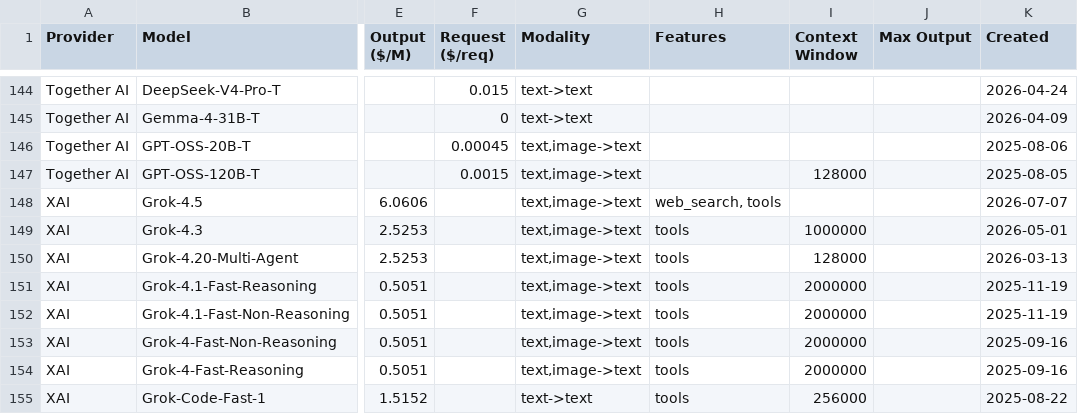
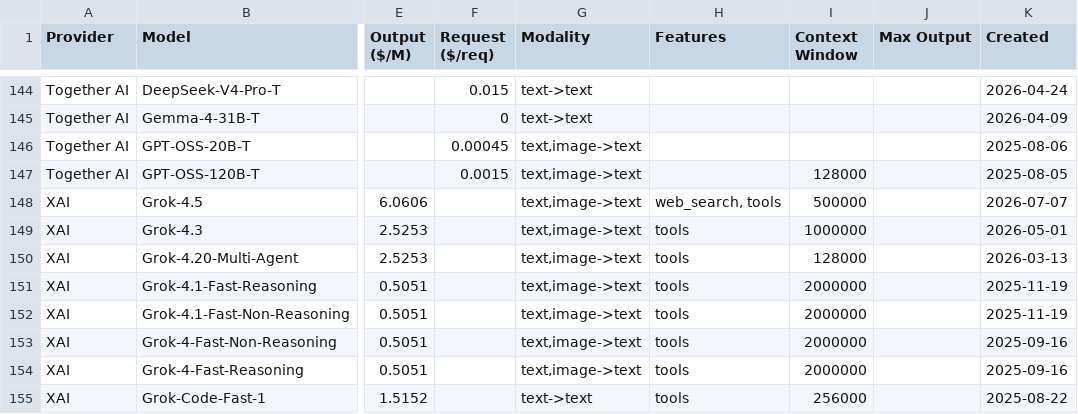
Before and after one commit to hezhizhen/tables-in-markdown, a CSV file: data/poe.csv, drawn as a sheet; only a part is shown, gaps mark what is left out; the diff names each change by its address in the sheet, - before the commit and + after, or states it on an @@ line.

```diff
--- a/data/poe.csv
+++ b/data/poe.csv
-I148 (Context Window): (empty)
+I148 (Context Window): 500000
```
